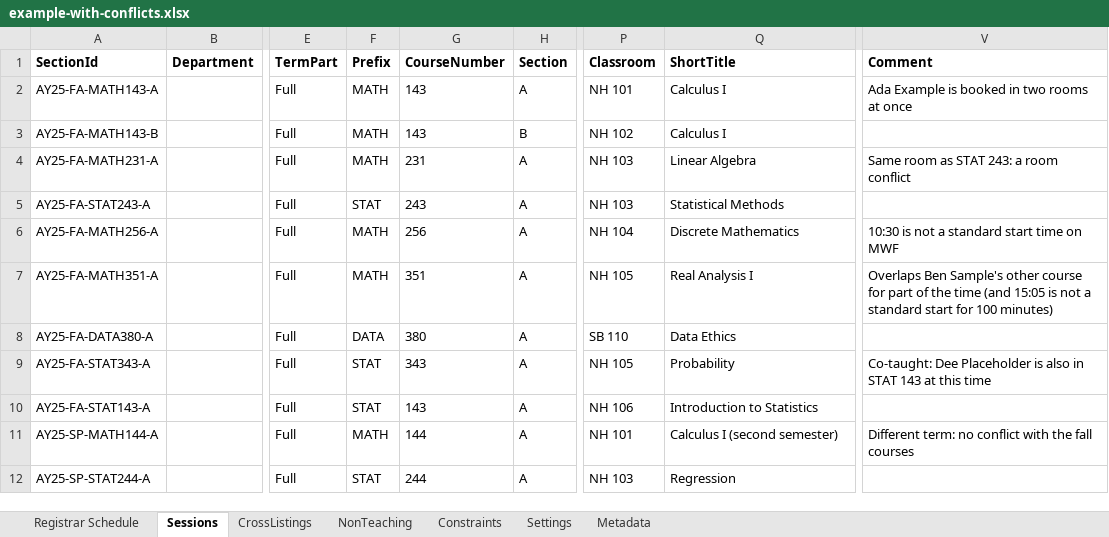
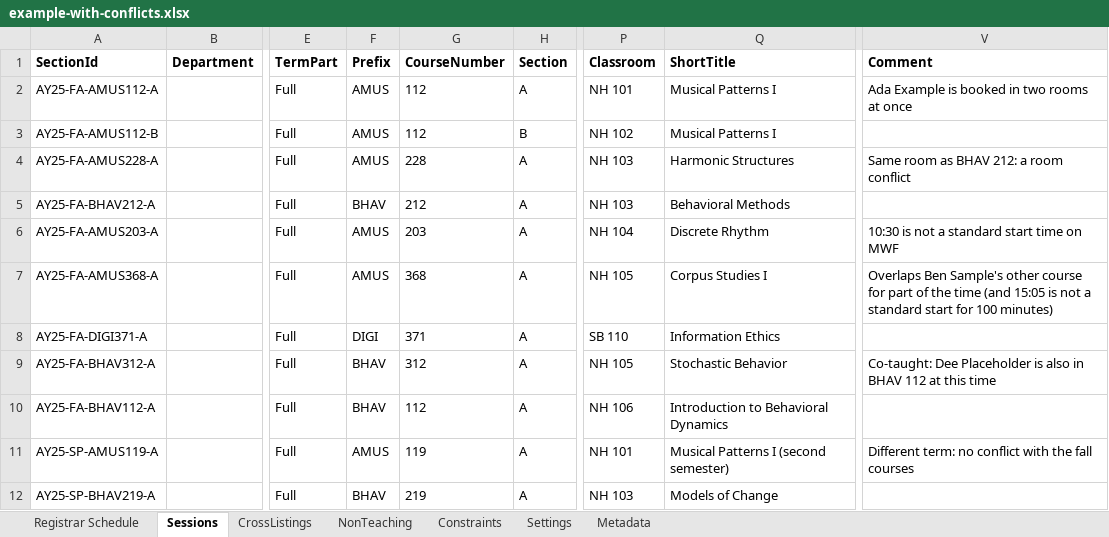
Before and after one commit to rpruim/course-schedulizer, an Excel workbook: apps/web/public/examples/example-with-conflicts.xlsx, sheet Sessions, drawn as a sheet; only a part is shown, gaps mark what is left out; values as stored, in another font and other column widths than the file's, no borders; the diff names each change by its address in the sheet, - before the commit and + after, or states it on an @@ line.

Commit message:
Examples and the constraint-rules demo use made-up prefixes, numbers and titles
AMUS, BHAV, CRUD, DIGI and HELP replace MATH, STAT, CS, DATA and CORE,
course numbers are renumbered at the same level, and titles are invented.
The Help examples follow.

Assisted by Claude Sonnet 5.5 (Anthropic).

```diff
--- a/apps/web/public/examples/example-with-conflicts.xlsx (sheet Sessions)
+++ b/apps/web/public/examples/example-with-conflicts.xlsx (sheet Sessions)
-A2 (SectionId): AY25-FA-MATH143-A
+A2 (SectionId): AY25-FA-AMUS112-A
-F2:F4 (Prefix): MATH
+F2:F4 (Prefix): AMUS
-G2:G3 (CourseNumber): 143
+G2:G3 (CourseNumber): 112
-Q2:Q3 (ShortTitle): Calculus I
+Q2:Q3 (ShortTitle): Musical Patterns I
-A3 (SectionId): AY25-FA-MATH143-B
+A3 (SectionId): AY25-FA-AMUS112-B
-A4 (SectionId): AY25-FA-MATH231-A
+A4 (SectionId): AY25-FA-AMUS228-A
-G4 (CourseNumber): 231
+G4 (CourseNumber): 228
-Q4 (ShortTitle): Linear Algebra
+Q4 (ShortTitle): Harmonic Structures
-V4 (Comment): Same room as STAT 243: a room conflict
+V4 (Comment): Same room as BHAV 212: a room conflict
-A5 (SectionId): AY25-FA-STAT243-A
+A5 (SectionId): AY25-FA-BHAV212-A
-F5 (Prefix): STAT
+F5 (Prefix): BHAV
-G5 (CourseNumber): 243
+G5 (CourseNumber): 212
-Q5 (ShortTitle): Statistical Methods
+Q5 (ShortTitle): Behavioral Methods
-A6 (SectionId): AY25-FA-MATH256-A
+A6 (SectionId): AY25-FA-AMUS203-A
-F6:F7 (Prefix): MATH
+F6:F7 (Prefix): AMUS
-G6 (CourseNumber): 256
+G6 (CourseNumber): 203
-Q6 (ShortTitle): Discrete Mathematics
+Q6 (ShortTitle): Discrete Rhythm
-A7 (SectionId): AY25-FA-MATH351-A
+A7 (SectionId): AY25-FA-AMUS368-A
-G7 (CourseNumber): 351
+G7 (CourseNumber): 368
-Q7 (ShortTitle): Real Analysis I
+Q7 (ShortTitle): Corpus Studies I
-A8 (SectionId): AY25-FA-DATA380-A
+A8 (SectionId): AY25-FA-DIGI371-A
-F8 (Prefix): DATA
+F8 (Prefix): DIGI
-G8 (CourseNumber): 380
+G8 (CourseNumber): 371
-Q8 (ShortTitle): Data Ethics
+Q8 (ShortTitle): Information Ethics
-A9 (SectionId): AY25-FA-STAT343-A
+A9 (SectionId): AY25-FA-BHAV312-A
-F9:F10 (Prefix): STAT
+F9:F10 (Prefix): BHAV
-G9 (CourseNumber): 343
+G9 (CourseNumber): 312
-Q9 (ShortTitle): Probability
+Q9 (ShortTitle): Stochastic Behavior
-V9 (Comment): …also in STAT 143 at this…
+V9 (Comment): …also in BHAV 112 at this…
-A10 (SectionId): AY25-FA-STAT143-A
+A10 (SectionId): AY25-FA-BHAV112-A
-G10 (CourseNumber): 143
+G10 (CourseNumber): 112
-Q10 (ShortTitle): Introduction to Statistics
+Q10 (ShortTitle): Introduction to Behavioral Dynamics
-A11 (SectionId): AY25-SP-MATH144-A
+A11 (SectionId): AY25-SP-AMUS119-A
-F11 (Prefix): MATH
+F11 (Prefix): AMUS
-G11 (CourseNumber): 144
+G11 (CourseNumber): 119
-Q11 (ShortTitle): Calculus I (second semester)
+Q11 (ShortTitle): Musical Patterns I (second semester)
-A12 (SectionId): AY25-SP-STAT244-A
+A12 (SectionId): AY25-SP-BHAV219-A
-F12 (Prefix): STAT
+F12 (Prefix): BHAV
-G12 (CourseNumber): 244
+G12 (CourseNumber): 219
-Q12 (ShortTitle): Regression
+Q12 (ShortTitle): Models of Change
```
Also changed, not shown: sheet Registrar Schedule, sheet Constraints, sheet Metadata, apps/web/public/examples/example-schedule-revised.xlsx, apps/web/public/examples/example-schedule.xlsx, 10 other files.
